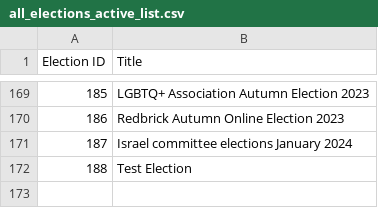
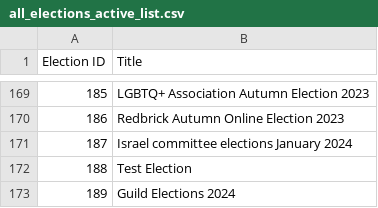
Before and after one commit to MattyTheHacker/UoB-GoS-Election-Tracker, a CSV file: data/all_elections_active_list.csv, drawn as a sheet; only a part is shown, gaps mark what is left out; the diff names each change by its address in the sheet, - before the commit and + after, or states it on an @@ line.

```diff
--- a/data/all_elections_active_list.csv
+++ b/data/all_elections_active_list.csv
+row 173: 189 | Guild Elections 2024
```
Also changed, not shown: 1 other file.
